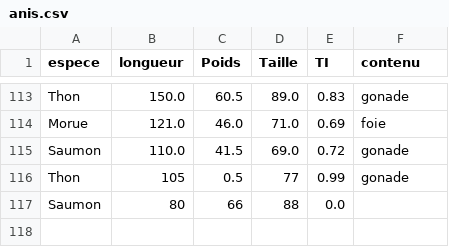
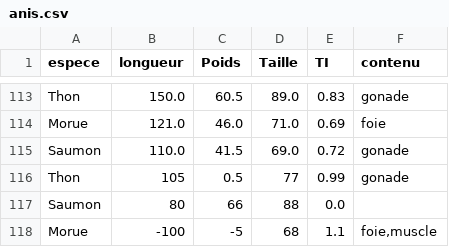
Before and after one commit to aminehib/FishStat, a CSV file: anis.csv, drawn as a sheet; only a part is shown, gaps mark what is left out.

Commit message:
fix:{DataFarme.java,clean} new:files/CsvReader.java,new Excpetions

```diff
--- a/anis.csv
+++ b/anis.csv
@@ -117 +117,2 @@ Thon;105;0.5;77;0.99;gonade
 Saumon;80;66;88;0.0;
+Morue;-100;-5;68;1.1;foie,muscle
```
Also changed, not shown: 14 other files.
